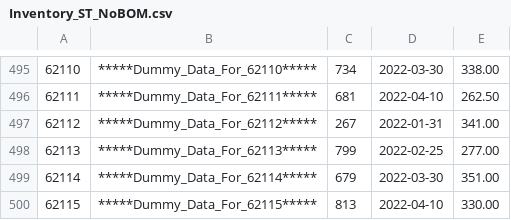
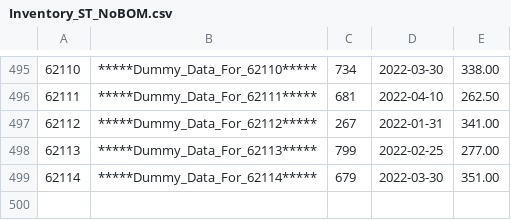
Before and after one commit to C08DTecson/CS02-Inventory, a CSV file: Inventory_ST_NoBOM.csv, drawn as a sheet; only a part is shown, gaps mark what is left out.

```diff
--- a/Inventory_ST_NoBOM.csv
+++ b/Inventory_ST_NoBOM.csv
@@ -499,2 +499 @@
 "62114","*****Dummy_Data_For_62114*****","679","2022-03-30","351.00"
-"62115","*****Dummy_Data_For_62115*****","813","2022-04-10","330.00"
```
Also changed, not shown: sample1.csv, 5 other files.
